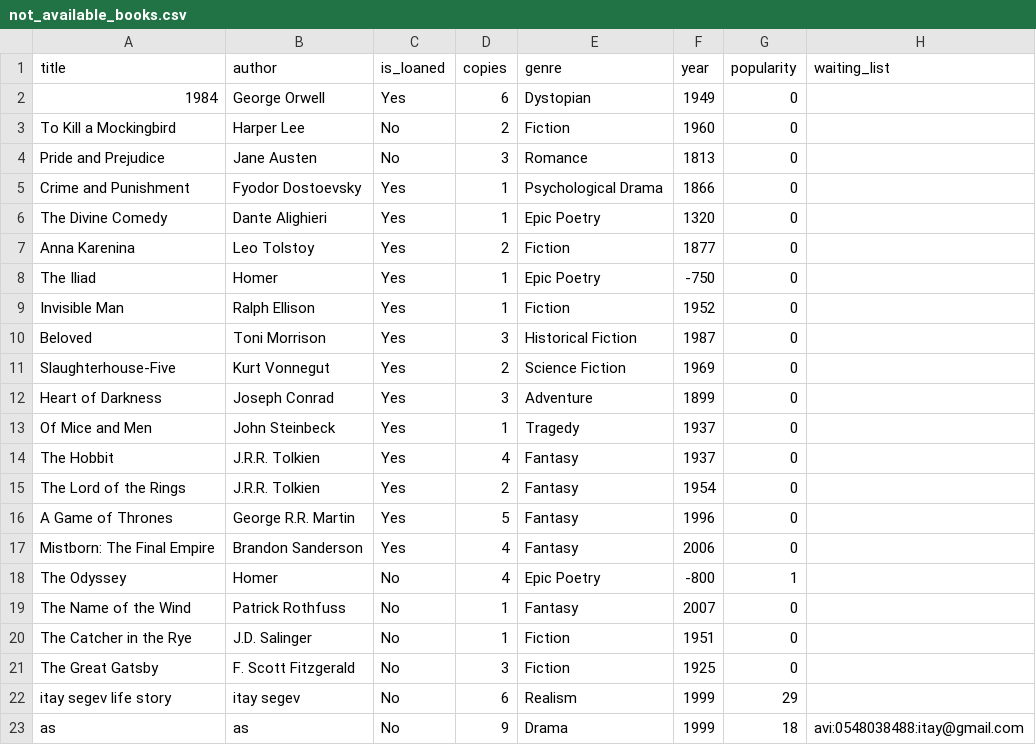
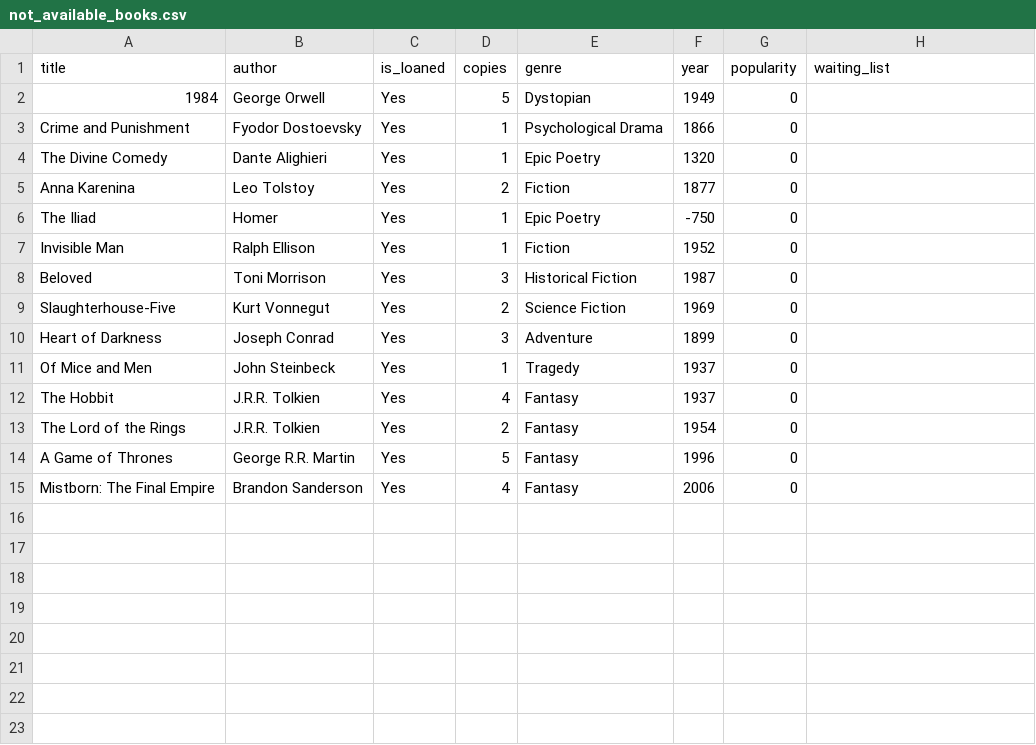
Before and after one commit to salometimsit/Library-Managment-OOP, a CSV file: src/main_lib/Excel_Tables/not_available_books.csv, drawn as a sheet.

Commit message:
Itay Segev 14.1.25

```diff
--- a/src/main_lib/Excel_Tables/not_available_books.csv
+++ b/src/main_lib/Excel_Tables/not_available_books.csv
@@ -1,5 +1,3 @@
 title,author,is_loaned,copies,genre,year,popularity,waiting_list
-1984,George Orwell,Yes,6,Dystopian,1949,0,
-To Kill a Mockingbird,Harper Lee,No,2,Fiction,1960,0,
-Pride and Prejudice,Jane Austen,No,3,Romance,1813,0,
+1984,George Orwell,Yes,5,Dystopian,1949,0,
 Crime and Punishment,Fyodor Dostoevsky,Yes,1,Psychological Drama,1866,0,
@@ -17,7 +15 @@ A Game of Thrones,George R.R. Martin,Yes,5,Fantasy,1996,0,
 Mistborn: The Final Empire,Brandon Sanderson,Yes,4,Fantasy,2006,0,
-The Odyssey,Homer,No,4,Epic Poetry,-800,1,
-The Name of the Wind,Patrick Rothfuss,No,1,Fantasy,2007,0,
-The Catcher in the Rye,J.D. Salinger,No,1,Fiction,1951,0,
-The Great Gatsby,F. Scott Fitzgerald,No,3,Fiction,1925,0,
-itay segev life story,itay segev,No,6,Realism,1999,29,
-as,as,No,9,Drama,1999,18,avi:0548038488:itay@gmail.com
```
Also changed, not shown: src/main_lib/Excel_Tables/available_books.csv, src/main_lib/Excel_Tables/books.csv, 2 other files.
